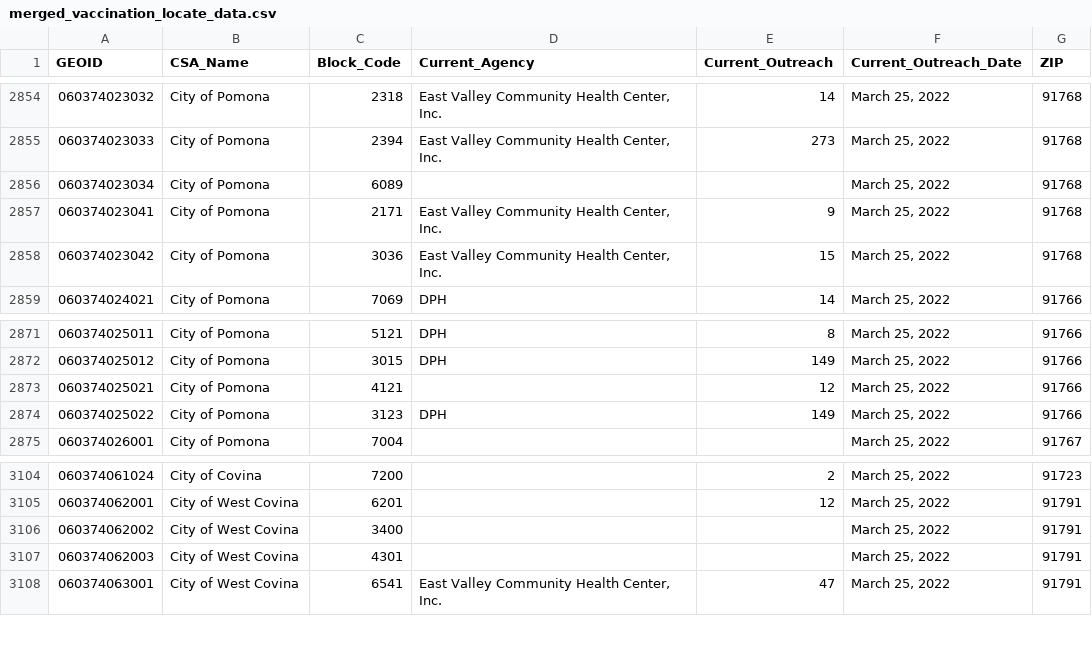
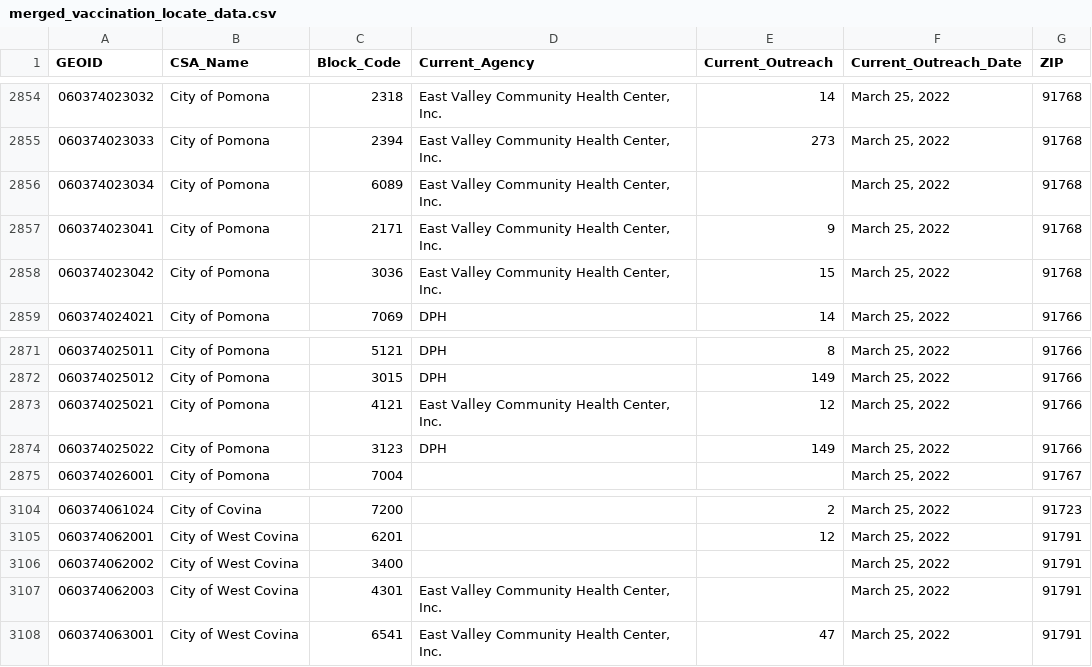
Before and after one commit to CHC-INC/chs-mapping, a CSV file: data/merged_vaccination_locate_data.csv, drawn as a sheet; only a part is shown, gaps mark what is left out.

```diff
--- a/data/merged_vaccination_locate_data.csv
+++ b/data/merged_vaccination_locate_data.csv
@@ -2855,3 +2855,3 @@
 "060374023033","City of Pomona",2394,"East Valley Community Health Center, Inc.",273,"March 25, 2022",91768
-"060374023034","City of Pomona",6089,,,"March 25, 2022",91768
+"060374023034","City of Pomona",6089,"East Valley Community Health Center, Inc.",,"March 25, 2022",91768
 "060374023041","City of Pomona",2171,"East Valley Community Health Center, Inc.",9,"March 25, 2022",91768
@@ -2872,3 +2872,3 @@
 "060374025012","City of Pomona",3015,"DPH",149,"March 25, 2022",91766
-"060374025021","City of Pomona",4121,,12,"March 25, 2022",91766
+"060374025021","City of Pomona",4121,"East Valley Community Health Center, Inc.",12,"March 25, 2022",91766
 "060374025022","City of Pomona",3123,"DPH",149,"March 25, 2022",91766
@@ -3106,3 +3106,3 @@
 "060374062002","City of West Covina",3400,,,"March 25, 2022",91791
-"060374062003","City of West Covina",4301,,,"March 25, 2022",91791
+"060374062003","City of West Covina",4301,"East Valley Community Health Center, Inc.",,"March 25, 2022",91791
 "060374063001","City of West Covina",6541,"East Valley Community Health Center, Inc.",47,"March 25, 2022",91791
```
Also changed, not shown: 1 other file.
